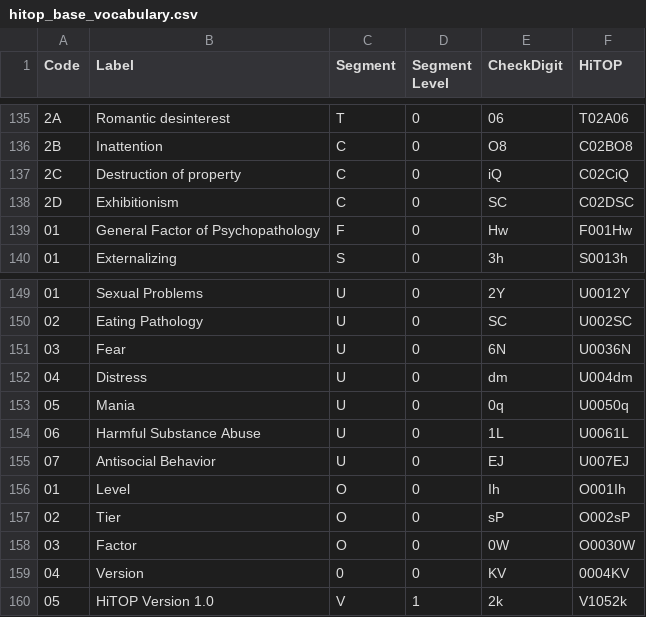
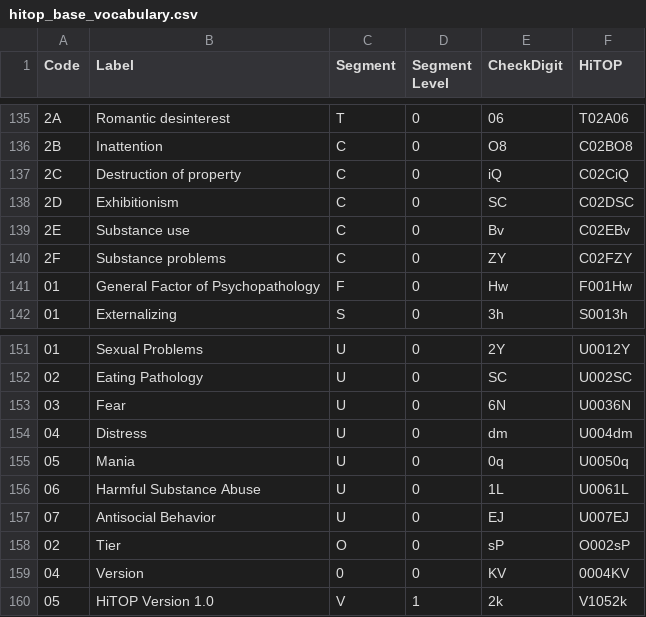
Before and after one commit to HiTOP-Ontologies/hitop-ontology, a CSV file: src/data/hitop_base_vocabulary.csv, drawn as a sheet; only a part is shown, gaps mark what is left out.

Commit message:
update factorization pipeline

```diff
--- a/src/data/hitop_base_vocabulary.csv
+++ b/src/data/hitop_base_vocabulary.csv
@@ -138,2 +138,4 @@ Code;Label;Segment;Segment Level;CheckDigit;HiTOP
 2D;Exhibitionism;C;0;SC;C02DSC
+2E;Substance use;C;0;Bv;C02EBv
+2F;Substance problems;C;0;ZY;C02FZY
 01;General Factor of Psychopathology;F;0;Hw;F001Hw
@@ -155,5 +157,3 @@ Code;Label;Segment;Segment Level;CheckDigit;HiTOP
 07;Antisocial Behavior;U;0;EJ;U007EJ
-01;Level;O;0;Ih;O001Ih
 02;Tier;O;0;sP;O002sP
-03;Factor;O;0;0W;O0030W
 04;Version;0;0;KV;0004KV
```
Also changed, not shown: 30 other files.
